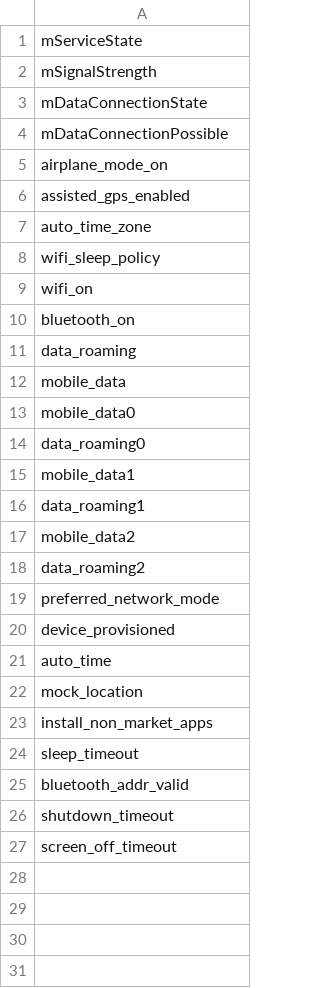
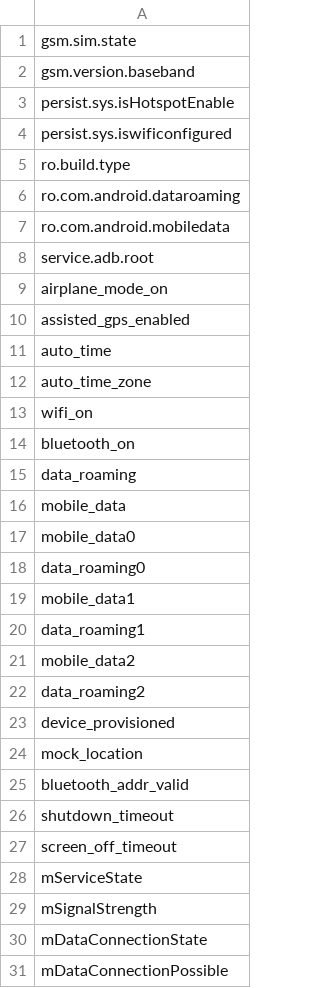
Before and after one commit to Micronet-Ltd/OBC_PROD_SW, a CSV file: OBCTestingApp/app/src/main/res/raw/failures.csv, drawn as a sheet.

Commit message:
Pulled correct default values from reflashed A002 OBC5. Updated the system tests file.

```diff
--- a/OBCTestingApp/app/src/main/res/raw/failures.csv
+++ b/OBCTestingApp/app/src/main/res/raw/failures.csv
@@ -1,9 +1,13 @@
-mServiceState
-mSignalStrength
-mDataConnectionState
-mDataConnectionPossible
+gsm.sim.state
+gsm.version.baseband
+persist.sys.isHotspotEnable
+persist.sys.iswificonfigured
+ro.build.type
+ro.com.android.dataroaming
+ro.com.android.mobiledata
+service.adb.root
 airplane_mode_on
 assisted_gps_enabled
+auto_time
 auto_time_zone
-wifi_sleep_policy
 wifi_on
@@ -18,8 +22,4 @@ mobile_data2
 data_roaming2
-preferred_network_mode
 device_provisioned
-auto_time
 mock_location
-install_non_market_apps
-sleep_timeout
 bluetooth_addr_valid
@@ -27 +27,5 @@ shutdown_timeout
 screen_off_timeout
+mServiceState
+mSignalStrength
+mDataConnectionState
+mDataConnectionPossible
```
Also changed, not shown: OBCTestingApp/app/src/main/res/raw/settings_defaults.csv, 4 other files.
